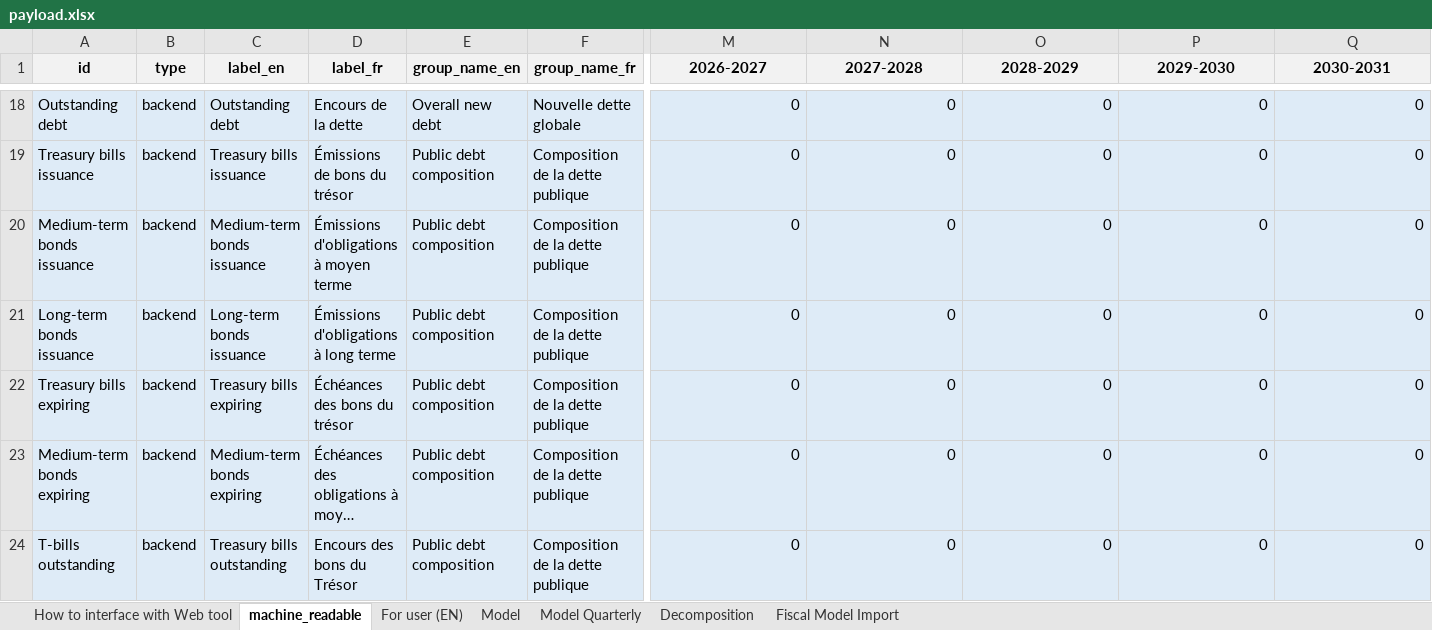
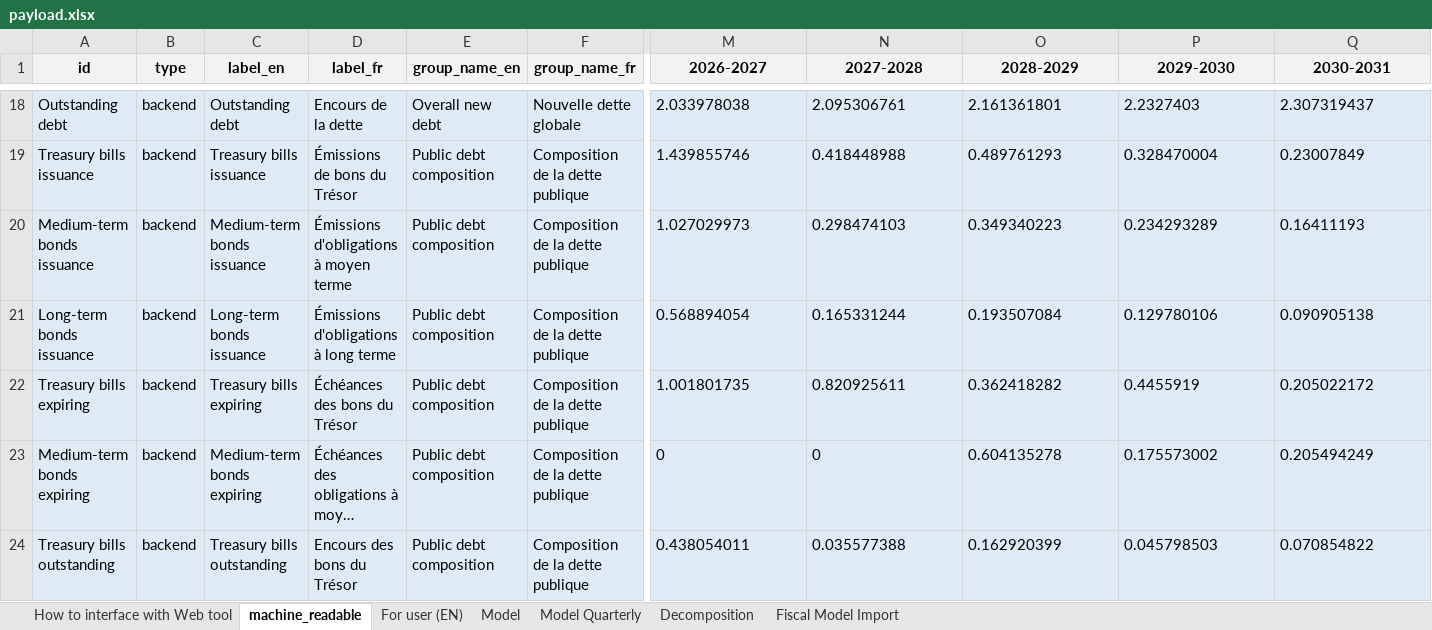
Before and after one commit to pbo-dpb/PDCC--CFDP, an Excel workbook: src/assets/payload.xlsx, sheet machine_readable, drawn as a sheet; only a part is shown, gaps mark what is left out; long unchanged cells end in …; values as stored, in another font and other column widths than the file's, no borders; removed rows and columns are numbered as before the commit, all else as after; rows hold the shown columns only; the diff covers the shown part only; the diff names each change by its address in the sheet, - before the commit and + after, or states it on an @@ line.

Commit message:
feat: More updates to labels.

```diff
--- a/src/assets/payload.xlsx (sheet machine_readable)
+++ b/src/assets/payload.xlsx (sheet machine_readable)
-M18:Q23 alignment: right
+M18:Q23 alignment: left
-M18 (2026-2027): 0
+M18 (2026-2027): 2.033978038
-N18 (2027-2028): 0
+N18 (2027-2028): 2.095306761
-O18 (2028-2029): 0
+O18 (2028-2029): 2.161361801
-P18 (2029-2030): 0
+P18 (2029-2030): 2.2327403
-Q18 (2030-2031): 0
+Q18 (2030-2031): 2.307319437
-D19 (label_fr): Émissions de bons du trésor
+D19 (label_fr): Émissions de bons du Trésor
-M19 (2026-2027): 0
+M19 (2026-2027): 1.439855746
-N19 (2027-2028): 0
+N19 (2027-2028): 0.418448988
-O19 (2028-2029): 0
+O19 (2028-2029): 0.489761293
-P19 (2029-2030): 0
+P19 (2029-2030): 0.328470004
-Q19 (2030-2031): 0
+Q19 (2030-2031): 0.23007849
-M20 (2026-2027): 0
+M20 (2026-2027): 1.027029973
-N20 (2027-2028): 0
+N20 (2027-2028): 0.298474103
-O20 (2028-2029): 0
+O20 (2028-2029): 0.349340223
-P20 (2029-2030): 0
+P20 (2029-2030): 0.234293289
-Q20 (2030-2031): 0
+Q20 (2030-2031): 0.16411193
-M21 (2026-2027): 0
+M21 (2026-2027): 0.568894054
-N21 (2027-2028): 0
+N21 (2027-2028): 0.165331244
-O21 (2028-2029): 0
+O21 (2028-2029): 0.193507084
-P21 (2029-2030): 0
+P21 (2029-2030): 0.129780106
-Q21 (2030-2031): 0
+Q21 (2030-2031): 0.090905138
-D22 (label_fr): Échéances des bons du trésor
+D22 (label_fr): Échéances des bons du Trésor
-M22 (2026-2027): 0
+M22 (2026-2027): 1.001801735
-N22 (2027-2028): 0
+N22 (2027-2028): 0.820925611
-O22 (2028-2029): 0
+O22 (2028-2029): 0.362418282
-P22 (2029-2030): 0
+P22 (2029-2030): 0.4455919
-Q22 (2030-2031): 0
+Q22 (2030-2031): 0.205022172
-O23 (2028-2029): 0
+O23 (2028-2029): 0.604135278
-P23 (2029-2030): 0
+P23 (2029-2030): 0.175573002
-Q23 (2030-2031): 0
+Q23 (2030-2031): 0.205494249
-row 24: T-bills outstanding | backend | Treasury bills outstanding | Encours des bons du Trésor | Public debt composition | Composition de la dette publique | 0 | 0 | 0 | 0 | 0
+row 24: Treasury bills outstanding | backend | Treasury bills outstanding | Encours des bons du Trésor | Public debt composition | Composition de la dette publique | 0.438054011 | 0.035577388 | 0.162920399 | 0.045798503 | 0.070854822
```
Also changed, not shown: 43 edited cells and cell formats elsewhere in this sheet, sheet Model Quarterly, sheet Model, sheet For user (EN), formulas that keep their value.
